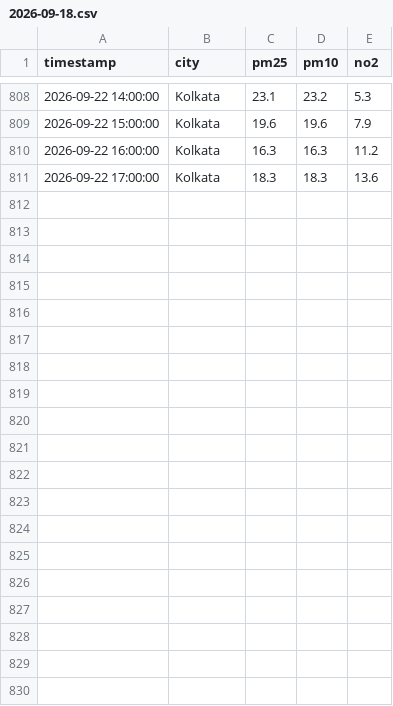
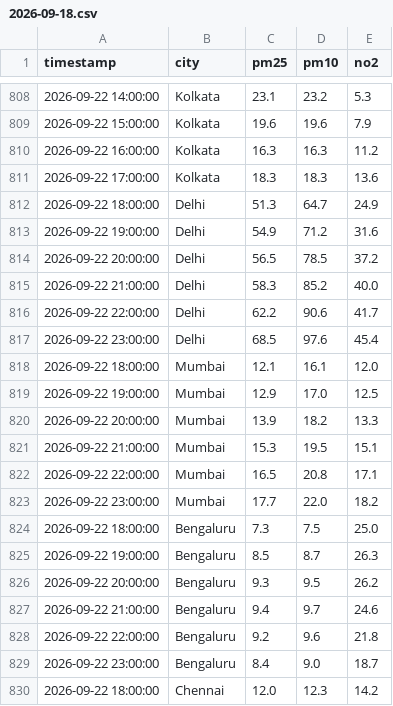
Before and after one commit to Ashu07017/airCAST, a CSV file: data/raw/2026-09-18.csv, drawn as a sheet; only a part is shown, gaps mark what is left out; the diff covers the shown part only.

```diff
--- a/data/raw/2026-09-18.csv
+++ b/data/raw/2026-09-18.csv
@@ -811 +811,20 @@ timestamp,city,pm25,pm10,no2
 2026-09-22 17:00:00,Kolkata,18.3,18.3,13.6
+2026-09-22 18:00:00,Delhi,51.3,64.7,24.9
+2026-09-22 19:00:00,Delhi,54.9,71.2,31.6
+2026-09-22 20:00:00,Delhi,56.5,78.5,37.2
+2026-09-22 21:00:00,Delhi,58.3,85.2,40.0
+2026-09-22 22:00:00,Delhi,62.2,90.6,41.7
+2026-09-22 23:00:00,Delhi,68.5,97.6,45.4
+2026-09-22 18:00:00,Mumbai,12.1,16.1,12.0
+2026-09-22 19:00:00,Mumbai,12.9,17.0,12.5
+2026-09-22 20:00:00,Mumbai,13.9,18.2,13.3
+2026-09-22 21:00:00,Mumbai,15.3,19.5,15.1
+2026-09-22 22:00:00,Mumbai,16.5,20.8,17.1
+2026-09-22 23:00:00,Mumbai,17.7,22.0,18.2
+2026-09-22 18:00:00,Bengaluru,7.3,7.5,25.0
+2026-09-22 19:00:00,Bengaluru,8.5,8.7,26.3
+2026-09-22 20:00:00,Bengaluru,9.3,9.5,26.2
+2026-09-22 21:00:00,Bengaluru,9.4,9.7,24.6
+2026-09-22 22:00:00,Bengaluru,9.2,9.6,21.8
+2026-09-22 23:00:00,Bengaluru,8.4,9.0,18.7
+2026-09-22 18:00:00,Chennai,12.0,12.3,14.2
```
Also changed, not shown: 11 added rows elsewhere in this file.
